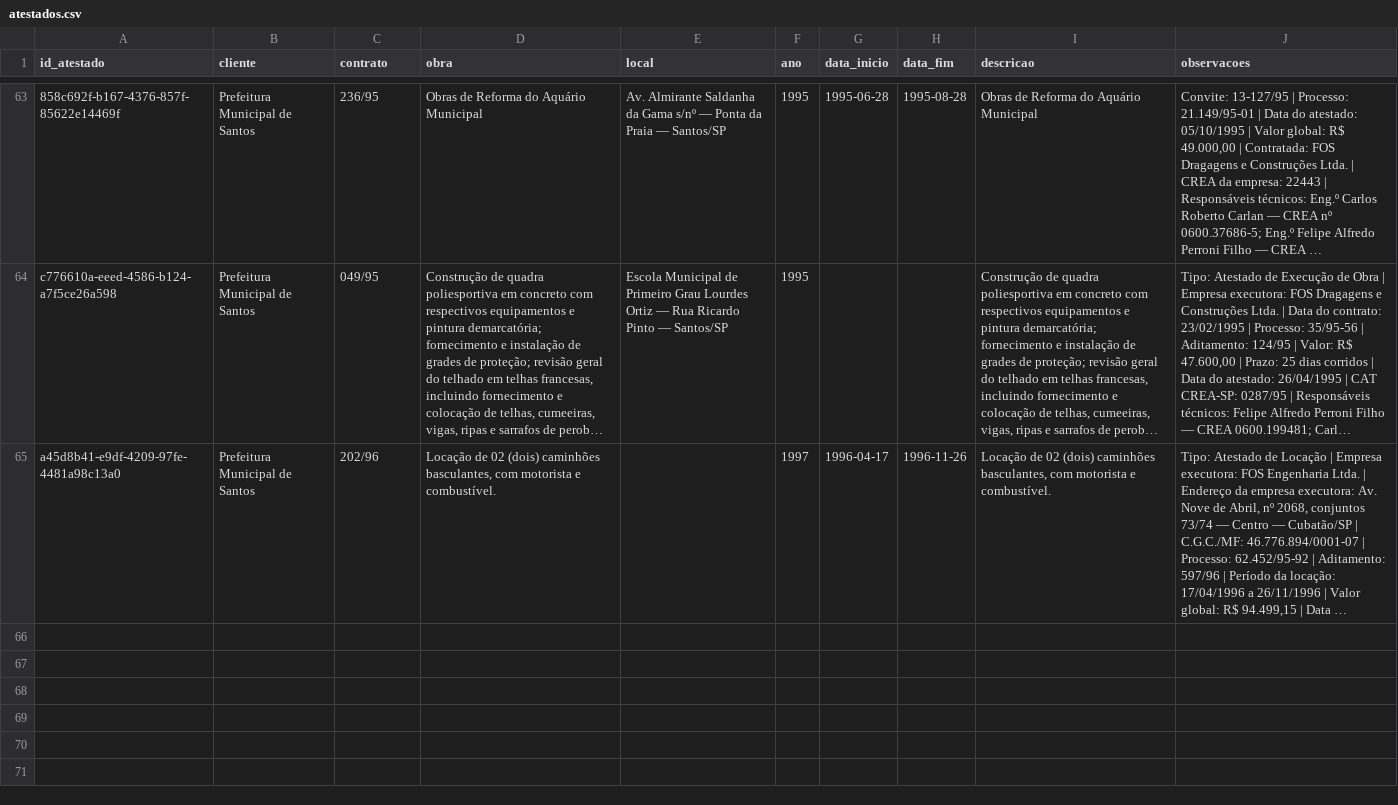
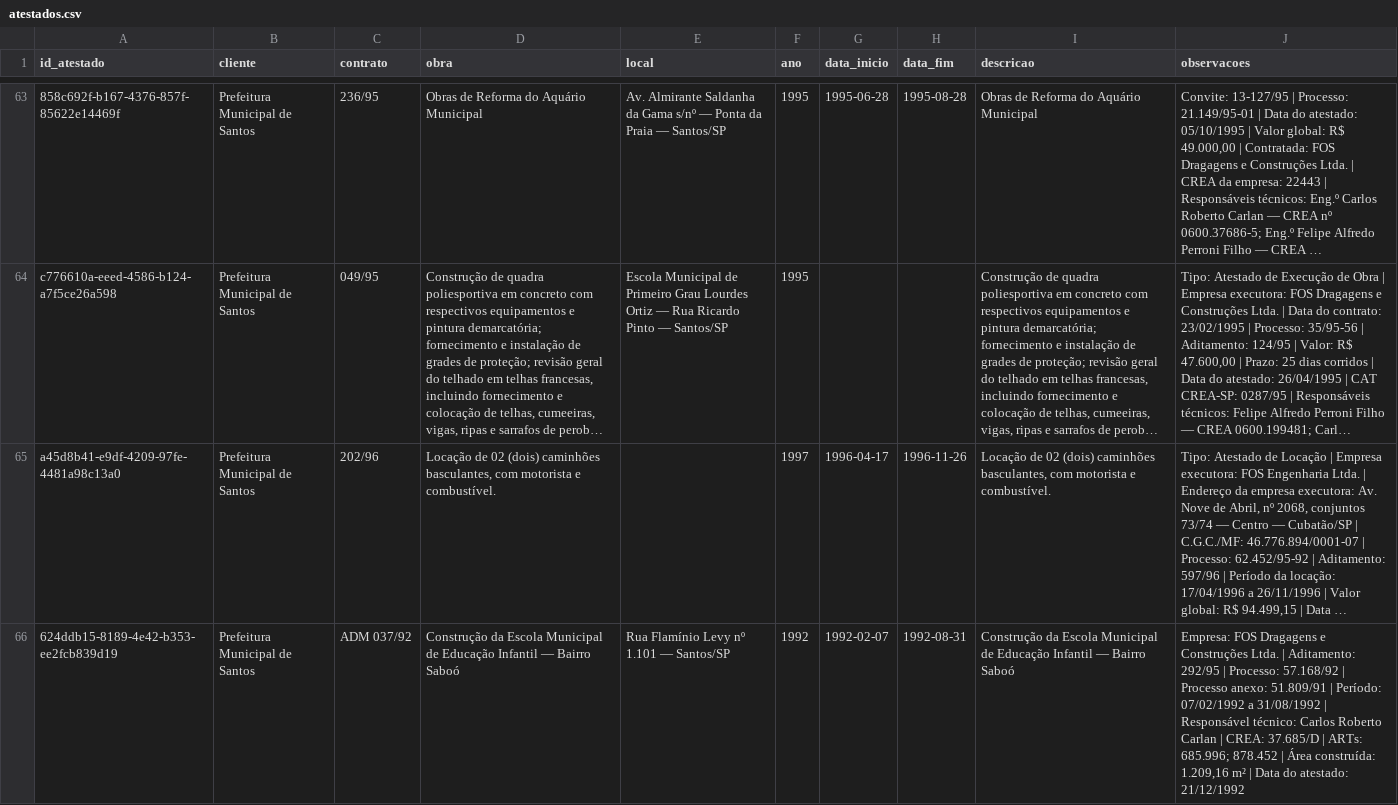
Before and after one commit to fabioser-ai/dragagem-app, a CSV file: data/atestados.csv, drawn as a sheet; only a part is shown, gaps mark what is left out; long unchanged cells end in …; the diff names each change by its address in the sheet, - before the commit and + after, or states it on an @@ line.

Commit message:
Importa atestado da EMEI Bairro Saboó

```diff
--- a/data/atestados.csv
+++ b/data/atestados.csv
+row 66: 624ddb15-8189-4e42-b353-ee2fcb839d19 | Prefeitura Municipal de Santos | ADM 037/92 | Construção da Escola Municipal de Educação Infantil — Bairro Saboó | Rua Flamínio Levy nº 1.101 — Santos/SP | 1992 | 1992-02-07 | 1992-08-31 | Construção da Escola Municipal de Educação Infantil — Bairro Saboó | Empresa: FOS Dragagens e Construções Ltda. | Aditamento: 292/95 | Processo: 57.168/92 | Processo anexo: 51.809/91 | Período: 07/02/1992 a 31/08/1992 | Responsável técnico: Carlos Roberto Carlan | CREA: 37.685/D | ARTs: 685.996; 878.452 | Área construída: 1.209,16 m² | Data do atestado: 21/12/1992
```
Also changed, not shown: 1 other file.
